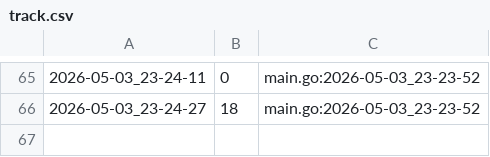
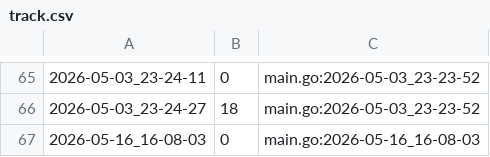
Before and after one commit to qxcode-course/ed-seg-bloco-a-Jean-0liveira, a CSV file: .tko/track/ed@vetbuild/track.csv, drawn as a sheet; only a part is shown, gaps mark what is left out.

```diff
--- a/.tko/track/ed@vetbuild/track.csv
+++ b/.tko/track/ed@vetbuild/track.csv
@@ -66 +66,2 @@
 2026-05-03_23-24-27,18,main.go:2026-05-03_23-23-52
+2026-05-16_16-08-03,0,main.go:2026-05-16_16-08-03
```
Also changed, not shown: .tko/track/ed@treinando/track.csv, 5 other files.
